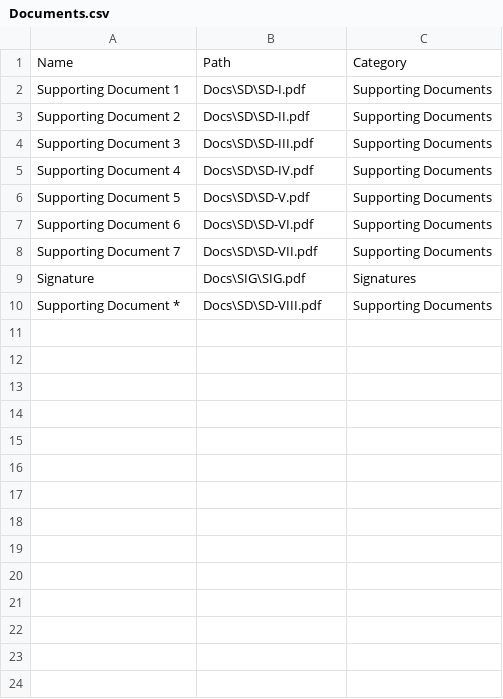
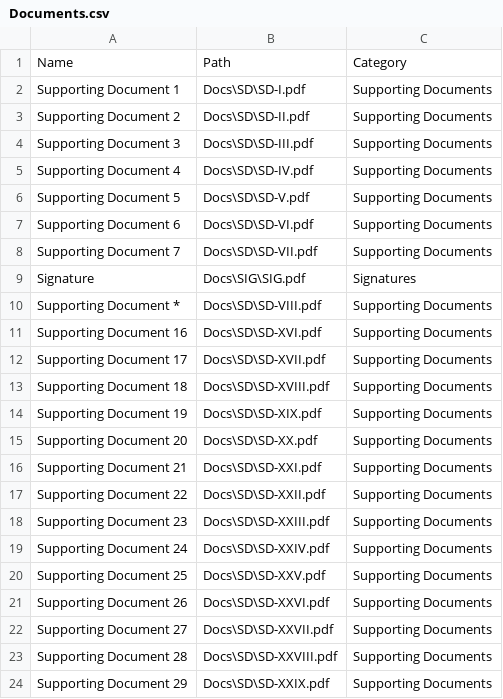
Before and after one commit to MapsysInc/Interview, a CSV file: Docs/Documents.csv, drawn as a sheet.

```diff
--- a/Docs/Documents.csv
+++ b/Docs/Documents.csv
@@ -10 +10,15 @@ Signature,Docs\SIG\SIG.pdf,Signatures
 Supporting Document *,Docs\SD\SD-VIII.pdf,Supporting Documents
+Supporting Document 16,Docs\SD\SD-XVI.pdf,Supporting Documents
+Supporting Document 17,Docs\SD\SD-XVII.pdf,Supporting Documents
+Supporting Document 18,Docs\SD\SD-XVIII.pdf,Supporting Documents
+Supporting Document 19,Docs\SD\SD-XIX.pdf,Supporting Documents
+Supporting Document 20,Docs\SD\SD-XX.pdf,Supporting Documents
+Supporting Document 21,Docs\SD\SD-XXI.pdf,Supporting Documents
+Supporting Document 22,Docs\SD\SD-XXII.pdf,Supporting Documents
+Supporting Document 23,Docs\SD\SD-XXIII.pdf,Supporting Documents
+Supporting Document 24,Docs\SD\SD-XXIV.pdf,Supporting Documents
+Supporting Document 25,Docs\SD\SD-XXV.pdf,Supporting Documents
+Supporting Document 26,Docs\SD\SD-XXVI.pdf,Supporting Documents
+Supporting Document 27,Docs\SD\SD-XXVII.pdf,Supporting Documents
+Supporting Document 28,Docs\SD\SD-XXVIII.pdf,Supporting Documents
+Supporting Document 29,Docs\SD\SD-XXIX.pdf,Supporting Documents
```
Also changed, not shown: 4 other files.
